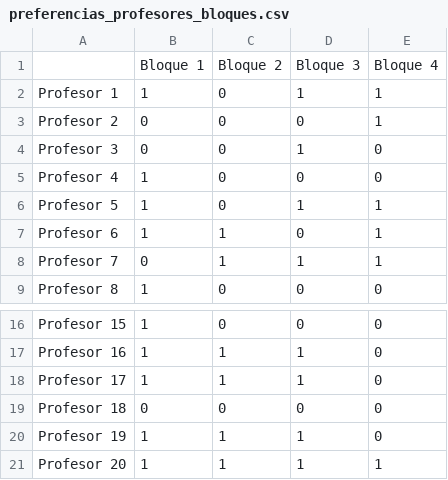
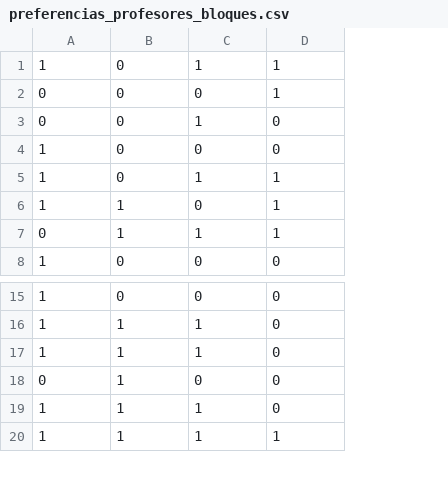
Before and after one commit to VicenteLavagnino/ICS1113, a CSV file: source/seeds/preferencias_profesores_bloques.csv, drawn as a sheet; only a part is shown, gaps mark what is left out; removed rows and columns are numbered as before the commit, all else as after; the diff names each change by its address in the sheet, - before the commit and + after, or states it on an @@ line.

```diff
--- a/source/seeds/preferencias_profesores_bloques.csv
+++ b/source/seeds/preferencias_profesores_bloques.csv
-column A, rows 2-9: Profesor 1 | Profesor 2 | Profesor 3 | Profesor 4 | Profesor 5 | Profesor 6 | Profesor 7 | Profesor 8; rows 16-18: Profesor 15 | Profesor 16 | Profesor 17; rows 20-21: Profesor 19 | Profesor 20
-row 1:  | Bloque 1 | Bloque 2 | Bloque 3 | Bloque 4
-row 19: Profesor 18 | 0 | 0 | 0 | 0
+row 18: 0 | 1 | 0 | 0
```
Also changed, not shown: source/seeds/E-profesor-profesor.csv, source/seeds/J-profesor-bloque.csv, 12 other files.
